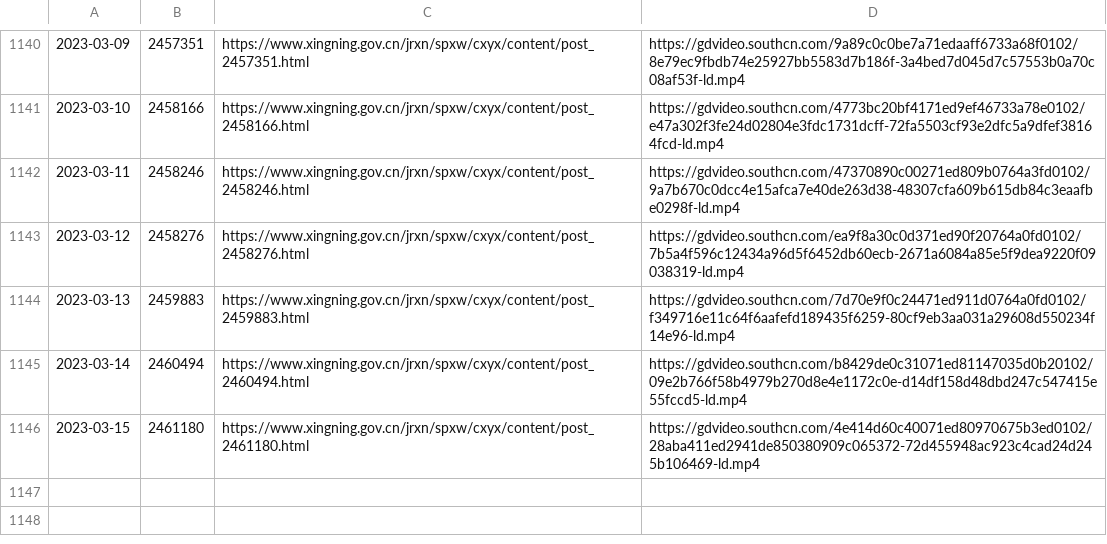
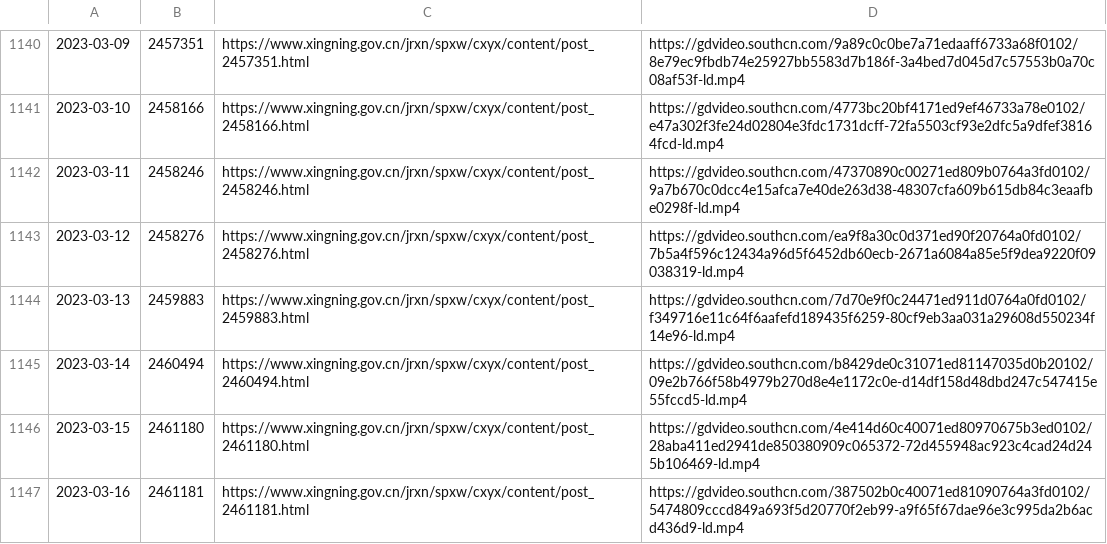
Before and after one commit to ayaka14732/SNHakkaNews, a CSV file: list.csv, drawn as a sheet; only a part is shown, gaps mark what is left out; the diff names each change by its address in the sheet, - before the commit and + after, or states it on an @@ line.

```diff
--- a/list.csv
+++ b/list.csv
+row 1147: 2023-03-16 | 2461181 | https://www.xingning.gov.cn/jrxn/spxw/cxyx/content/post_2461181.html | https://gdvideo.southcn.com/387502b0c40071ed81090764a3fd0102/5474809cccd849a693f5d20770f2eb99-a9f65f67dae96e3c995da2b6acd436d9-ld.mp4
```
